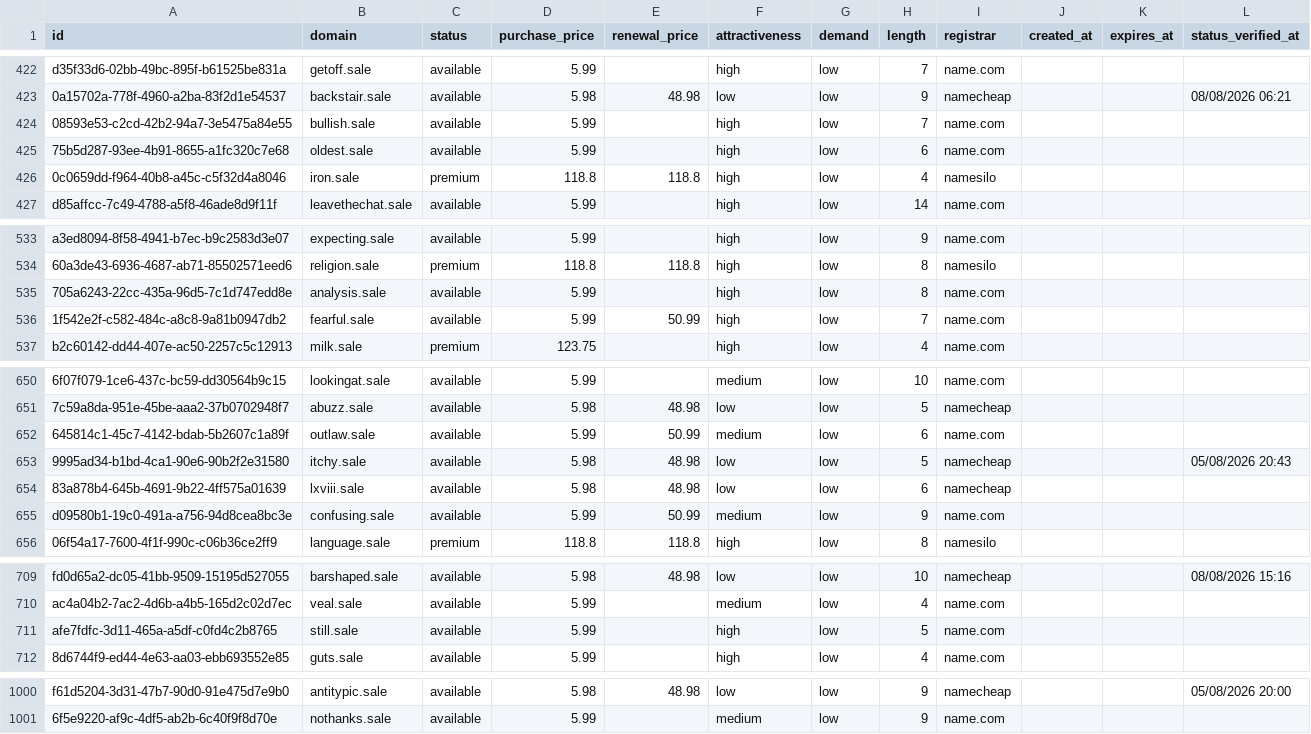
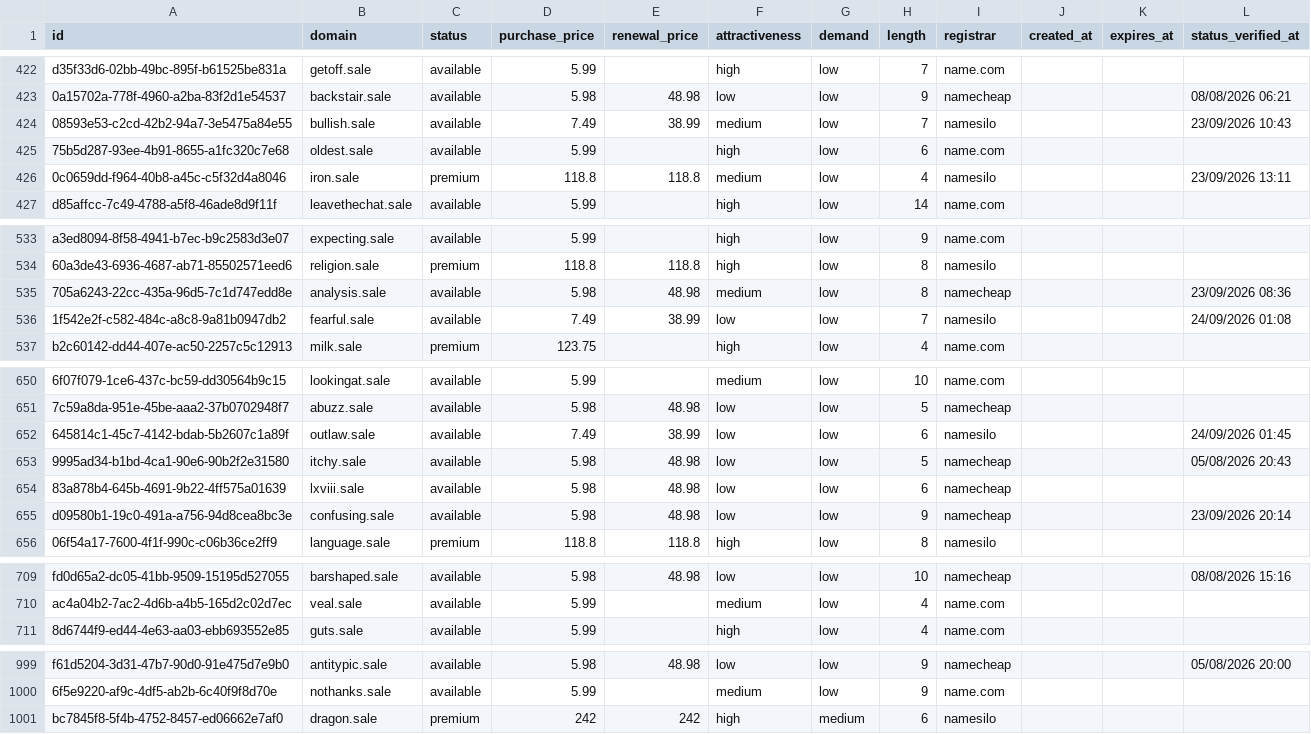
Before and after one commit to UniqueDomains/sale-oneword-domains, a CSV file: sale.csv, drawn as a sheet; only a part is shown, gaps mark what is left out; removed rows and columns are numbered as before the commit, all else as after; the diff covers the shown part only; the diff names each change by its address in the sheet, - before the commit and + after, or states it on an @@ line.

Commit message:
Domains update

```diff
--- a/sale.csv
+++ b/sale.csv
-D424 (purchase_price): 5.99
+D424 (purchase_price): 7.49
-E424 (renewal_price): (empty)
+E424 (renewal_price): 38.99
-F424 (attractiveness): high
+F424 (attractiveness): medium
-I424 (registrar): name.com
+I424 (registrar): namesilo
-L424 (status_verified_at): (empty)
+L424 (status_verified_at): 23/09/2026 10:43
-F426 (attractiveness): high
+F426 (attractiveness): medium
-L426 (status_verified_at): (empty)
+L426 (status_verified_at): 23/09/2026 13:11
-D535 (purchase_price): 5.99
+D535 (purchase_price): 5.98
-E535 (renewal_price): (empty)
+E535 (renewal_price): 48.98
-F535 (attractiveness): high
+F535 (attractiveness): medium
-I535 (registrar): name.com
+I535 (registrar): namecheap
-L535 (status_verified_at): (empty)
+L535 (status_verified_at): 23/09/2026 08:36
-D536 (purchase_price): 5.99
+D536 (purchase_price): 7.49
-E536 (renewal_price): 50.99
+E536 (renewal_price): 38.99
-F536 (attractiveness): high
+F536 (attractiveness): low
-I536 (registrar): name.com
+I536 (registrar): namesilo
-L536 (status_verified_at): (empty)
+L536 (status_verified_at): 24/09/2026 01:08
-D652 (purchase_price): 5.99
+D652 (purchase_price): 7.49
-E652 (renewal_price): 50.99
+E652 (renewal_price): 38.99
-F652 (attractiveness): medium
+F652 (attractiveness): low
-I652 (registrar): name.com
+I652 (registrar): namesilo
-L652 (status_verified_at): (empty)
+L652 (status_verified_at): 24/09/2026 01:45
-D655 (purchase_price): 5.99
+D655 (purchase_price): 5.98
-E655 (renewal_price): 50.99
+E655 (renewal_price): 48.98
-F655 (attractiveness): medium
+F655 (attractiveness): low
-I655 (registrar): name.com
+I655 (registrar): namecheap
-L655 (status_verified_at): (empty)
+L655 (status_verified_at): 23/09/2026 20:14
-row 711: afe7fdfc-3d11-465a-a5df-c0fd4c2b8765 | still.sale | available | 5.99 |  | high | low | 5 | name.com
+row 1001: bc7845f8-5f4b-4752-8457-ed06662e7af0 | dragon.sale | premium | 242 | 242 | high | medium | 6 | namesilo
```
Also changed, not shown: 103 edited cells elsewhere in this file, 4 other files.
